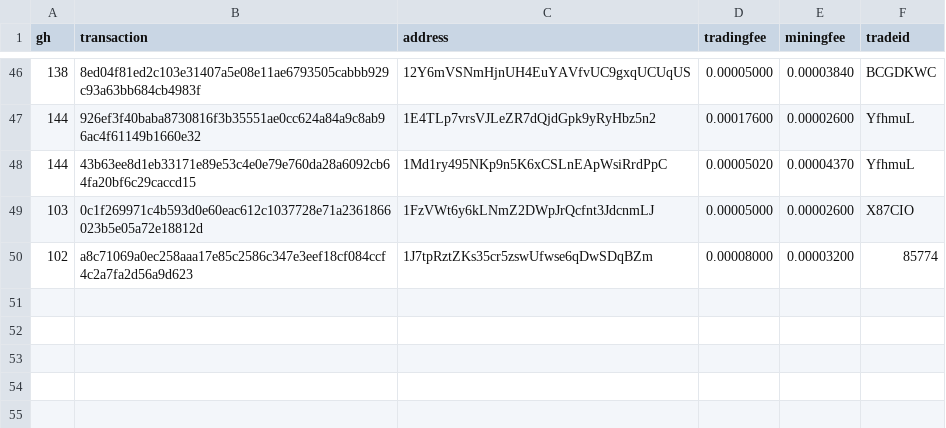
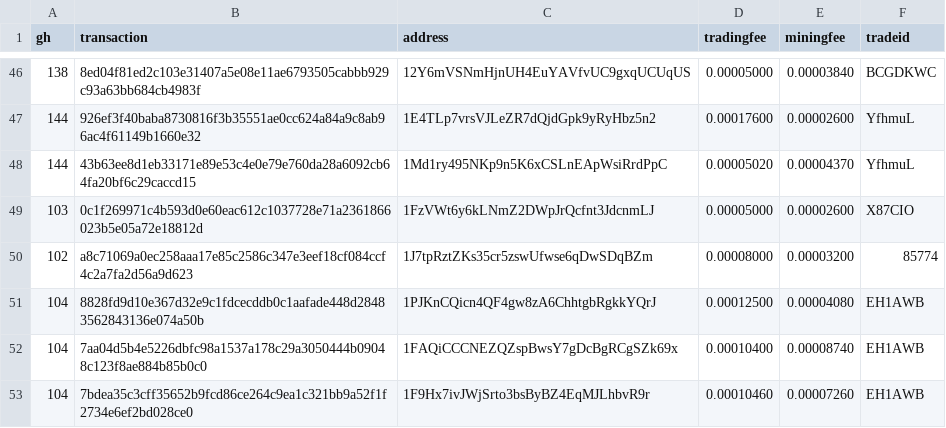
Before and after one commit to bisq-network/support, a CSV file: support-101.csv, drawn as a sheet; only a part is shown, gaps mark what is left out.

Commit message:
Add txns for fee reimbursement #104

```diff
--- a/support-101.csv
+++ b/support-101.csv
@@ -50 +50,4 @@ gh,transaction,address,tradingfee,miningfee,tradeid
 102,a8c71069a0ec258aaa17e85c2586c347e3eef18cf084ccf4c2a7fa2d56a9d623,1J7tpRztZKs35cr5zswUfwse6qDwSDqBZm,0.00008000,0.00003200,85774
+104,8828fd9d10e367d32e9c1fdcecddb0c1aafade448d28483562843136e074a50b,1PJKnCQicn4QF4gw8zA6ChhtgbRgkkYQrJ,0.00012500,0.00004080,EH1AWB
+104,7aa04d5b4e5226dbfc98a1537a178c29a3050444b09048c123f8ae884b85b0c0,1FAQiCCCNEZQZspBwsY7gDcBgRCgSZk69x,0.00010400,0.00008740,EH1AWB
+104,7bdea35c3cff35652b9fcd86ce264c9ea1c321bb9a52f1f2734e6ef2bd028ce0,1F9Hx7ivJWjSrto3bsByBZ4EqMJLhbvR9r,0.00010460,0.00007260,EH1AWB
```
